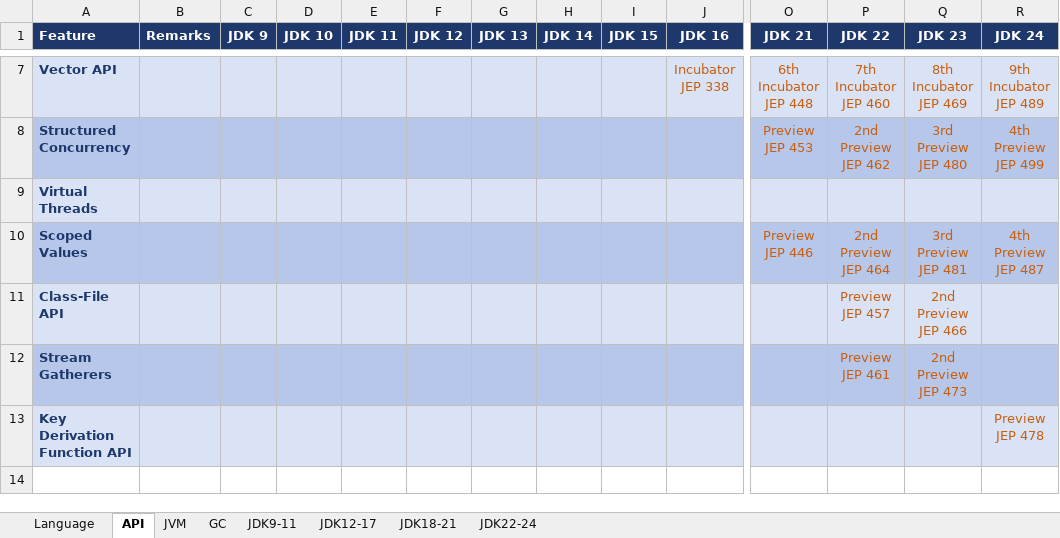
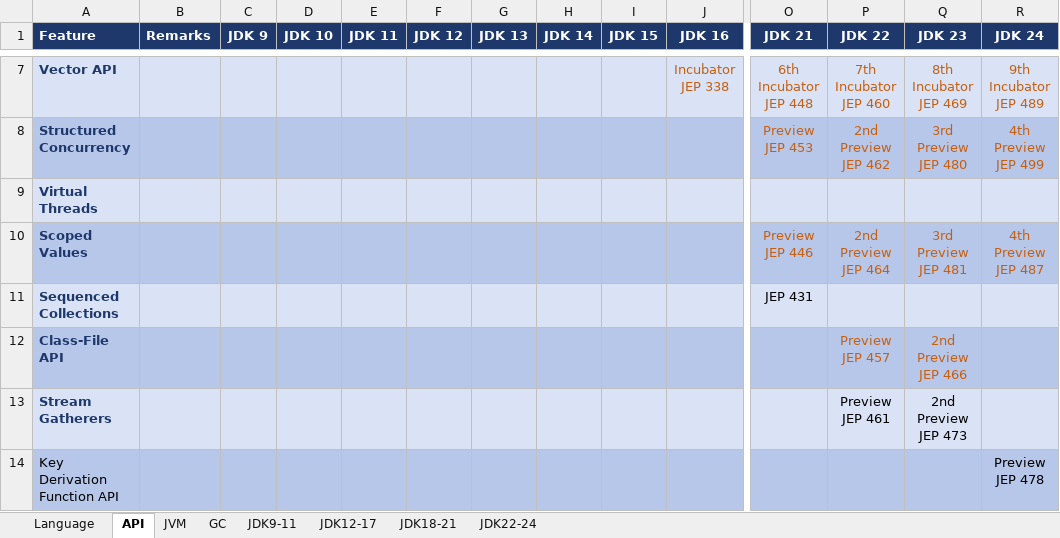
Before and after one commit to maiaimei/java-learning, an Excel workbook: README.xlsx, sheet API, drawn as a sheet; only a part is shown, gaps mark what is left out; values as stored, in another font and other column widths than the file's, no borders; conditional formats not drawn; addresses are those after the commit; rows hold the shown columns only; the diff covers the shown part only; the diff names each change by its address in the sheet, - before the commit and + after, or states it on an @@ line.

Commit message:
feat: Sequenced Collections

```diff
--- a/README.xlsx (sheet API)
+++ b/README.xlsx (sheet API)
+row 11: Sequenced Collections |  |  |  |  |  |  |  |  |  | JEP 431
-A12:R12 fill: #DAE3F5
+A12:R12 fill: #B6C7EA
-A13:R13 fill: #B6C7EA
+A13:R13 fill: #DAE3F5
-P13:Q13 text colour: #C65F10
+P13:Q13 text colour: black
-A14:R14 fill: #DAE3F5
+A14:R14 fill: #B6C7EA
@@ A14 bold: on → off, text colour: #1E386B → black @@
-R14 text colour: #C65F10
+R14 text colour: black
```
Also changed, not shown: cell formats elsewhere in this sheet, sheet Language, 1 other file.
